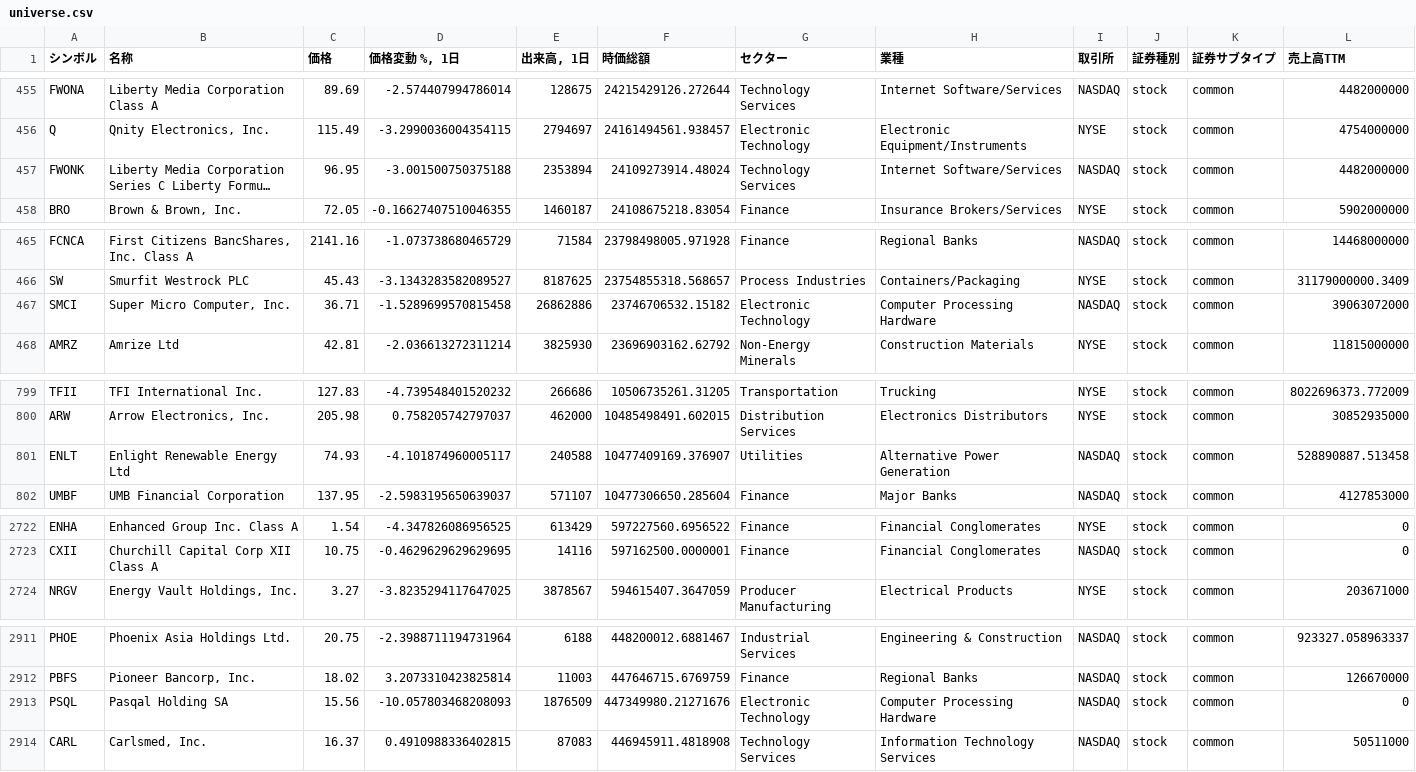
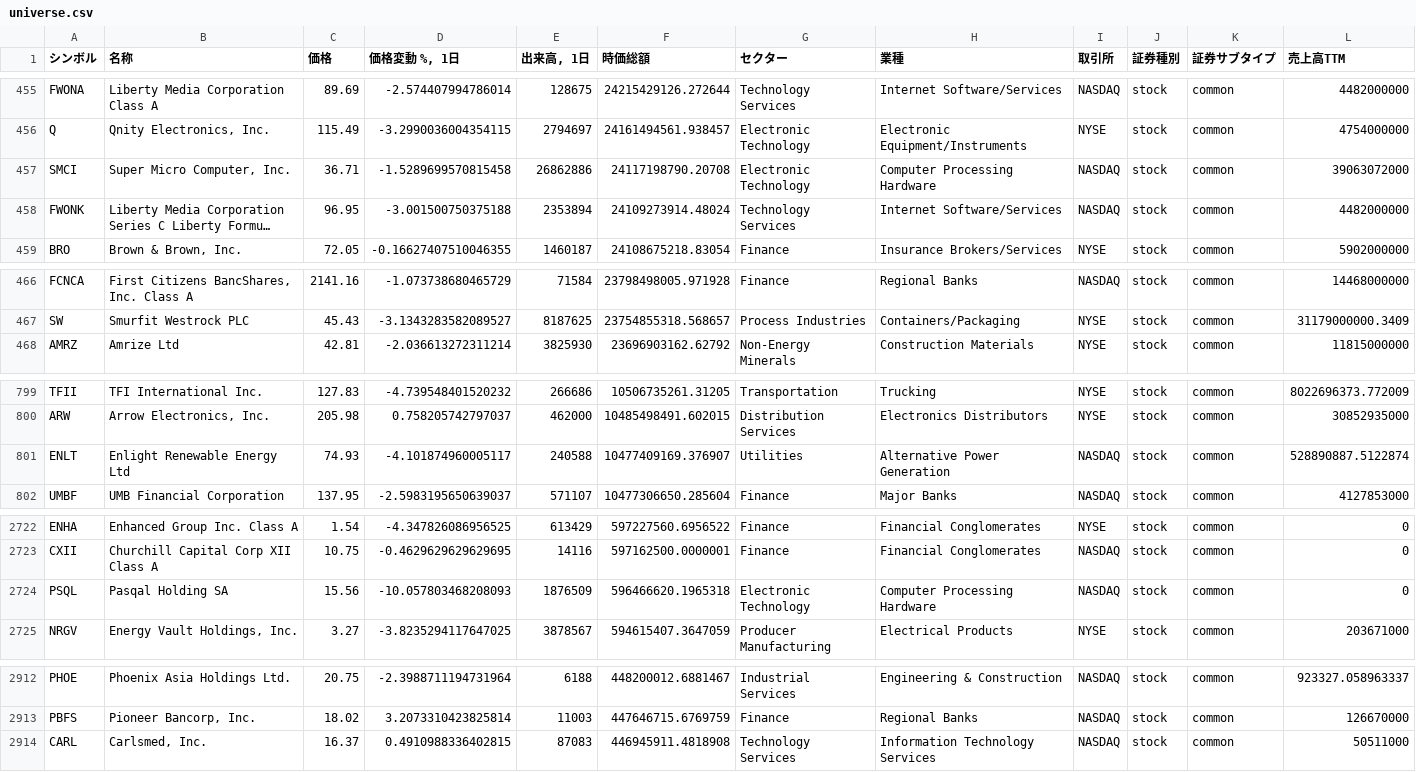
Before and after one commit to thanzo12wizu-stack/v38-watchlist, a CSV file: universe.csv, drawn as a sheet; only a part is shown, gaps mark what is left out; long unchanged cells end in …; removed rows and columns are numbered as before the commit, all else as after; the diff covers the shown part only; the diff names each change by its address in the sheet, - before the commit and + after, or states it on an @@ line.

```diff
--- a/universe.csv
+++ b/universe.csv
+row 457: SMCI | Super Micro Computer, Inc. | 36.71 | -1.5289699570815458 | 26862886 | 24117198790.20708 | Electronic Technology | Computer Processing Hardware | NASDAQ | stock | common | 39063072000
-row 467: SMCI | Super Micro Computer, Inc. | 36.71 | -1.5289699570815458 | 26862886 | 23746706532.15182 | Electronic Technology | Computer Processing Hardware | NASDAQ | stock | common | 39063072000
-L801 (売上高TTM): 528890887.513458
+L801 (売上高TTM): 528890887.5122874
+row 2724: PSQL | Pasqal Holding SA | 15.56 | -10.057803468208093 | 1876509 | 596466620.1965318 | Electronic Technology | Computer Processing Hardware | NASDAQ | stock | common | 0
-row 2913: PSQL | Pasqal Holding SA | 15.56 | -10.057803468208093 | 1876509 | 447349980.21271676 | Electronic Technology | Computer Processing Hardware | NASDAQ | stock | common | 0
```
Also changed, not shown: 1 moved row and 3 edited cells elsewhere in this file, 11 other files.
